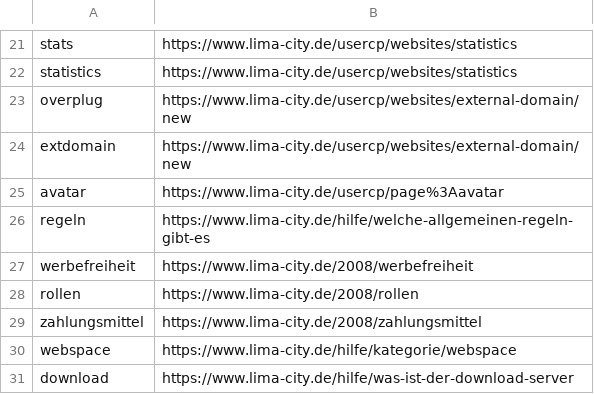
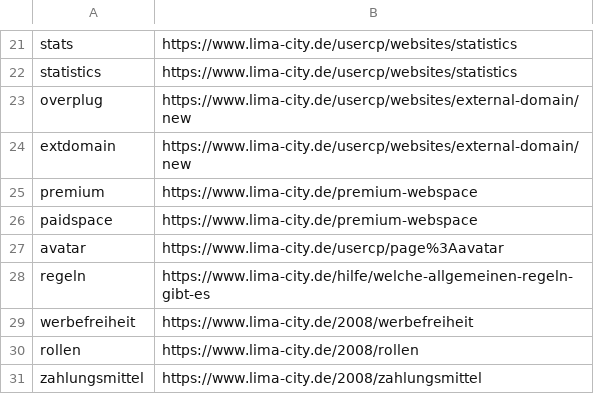
Before and after one commit to hackyourlife/orakel, a CSV file: messages.csv, drawn as a sheet; only a part is shown, gaps mark what is left out; the shorter side is filled out with more unchanged rows.

Commit message:
premium webspace

```diff
--- a/messages.csv
+++ b/messages.csv
@@ -24,2 +24,4 @@ overplug;https://www.lima-city.de/usercp/websites/external-domain/new
 extdomain;https://www.lima-city.de/usercp/websites/external-domain/new
+premium;https://www.lima-city.de/premium-webspace
+paidspace;https://www.lima-city.de/premium-webspace
 avatar;https://www.lima-city.de/usercp/page%3Aavatar
```
